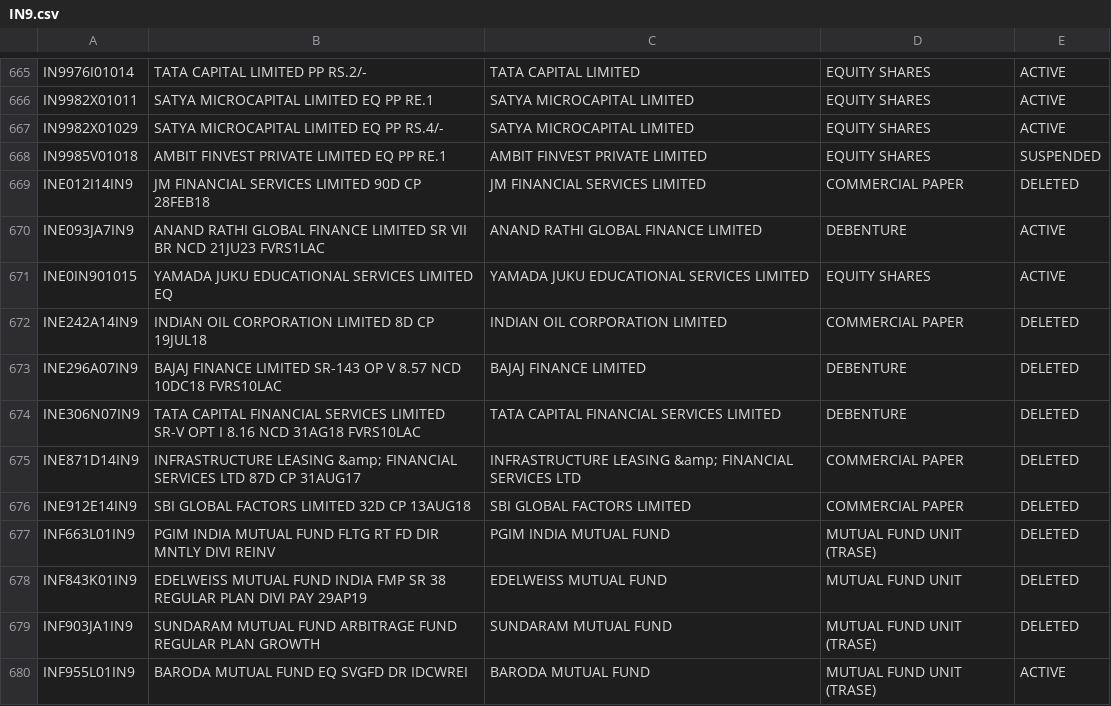
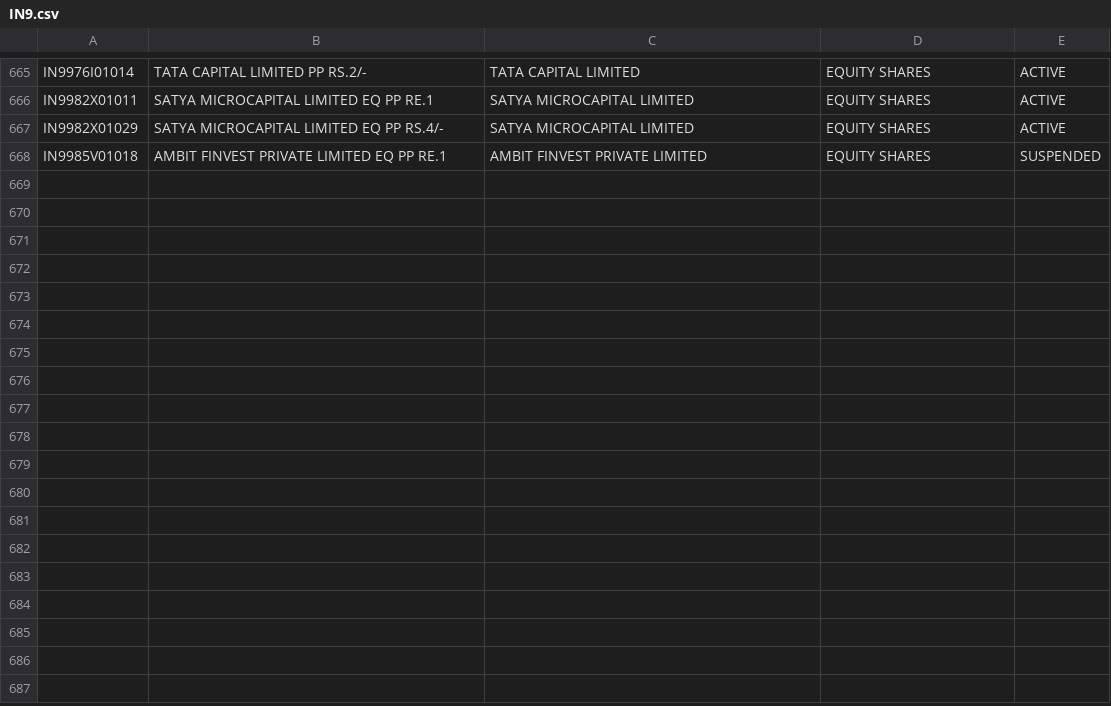
Before and after one commit to captn3m0/india-isin-data, a CSV file: IN9.csv, drawn as a sheet; only a part is shown, gaps mark what is left out; the diff names each change by its address in the sheet, - before the commit and + after, or states it on an @@ line.

Commit message:
Remove duplicate incorrect entries

```diff
--- a/IN9.csv
+++ b/IN9.csv
-row 669: INE012I14IN9 | JM FINANCIAL SERVICES LIMITED 90D CP 28FEB18 | JM FINANCIAL SERVICES LIMITED | COMMERCIAL PAPER | DELETED
-row 670: INE093JA7IN9 | ANAND RATHI GLOBAL FINANCE LIMITED SR VII BR NCD 21JU23 FVRS1LAC | ANAND RATHI GLOBAL FINANCE LIMITED | DEBENTURE | ACTIVE
-row 671: INE0IN901015 | YAMADA JUKU EDUCATIONAL SERVICES LIMITED EQ | YAMADA JUKU EDUCATIONAL SERVICES LIMITED | EQUITY SHARES | ACTIVE
-row 672: INE242A14IN9 | INDIAN OIL CORPORATION LIMITED 8D CP 19JUL18 | INDIAN OIL CORPORATION LIMITED | COMMERCIAL PAPER | DELETED
-row 673: INE296A07IN9 | BAJAJ FINANCE LIMITED SR-143 OP V 8.57 NCD 10DC18 FVRS10LAC | BAJAJ FINANCE LIMITED | DEBENTURE | DELETED
-row 674: INE306N07IN9 | TATA CAPITAL FINANCIAL SERVICES LIMITED SR-V OPT I 8.16 NCD 31AG18 FVRS10LAC | TATA CAPITAL FINANCIAL SERVICES LIMITED | DEBENTURE | DELETED
-row 675: INE871D14IN9 | INFRASTRUCTURE LEASING &amp; FINANCIAL SERVICES LTD 87D CP 31AUG17 | INFRASTRUCTURE LEASING &amp; FINANCIAL SERVICES LTD | COMMERCIAL PAPER | DELETED
-row 676: INE912E14IN9 | SBI GLOBAL FACTORS LIMITED 32D CP 13AUG18 | SBI GLOBAL FACTORS LIMITED | COMMERCIAL PAPER | DELETED
-row 677: INF663L01IN9 | PGIM INDIA MUTUAL FUND FLTG RT FD DIR MNTLY DIVI REINV | PGIM INDIA MUTUAL FUND | MUTUAL FUND UNIT (TRASE) | DELETED
-row 678: INF843K01IN9 | EDELWEISS MUTUAL FUND INDIA FMP SR 38 REGULAR PLAN DIVI PAY 29AP19 | EDELWEISS MUTUAL FUND | MUTUAL FUND UNIT | DELETED
-row 679: INF903JA1IN9 | SUNDARAM MUTUAL FUND ARBITRAGE FUND REGULAR PLAN GROWTH | SUNDARAM MUTUAL FUND | MUTUAL FUND UNIT (TRASE) | DELETED
-row 680: INF955L01IN9 | BARODA MUTUAL FUND EQ SVGFD DR IDCWREI | BARODA MUTUAL FUND | MUTUAL FUND UNIT (TRASE) | ACTIVE
```
